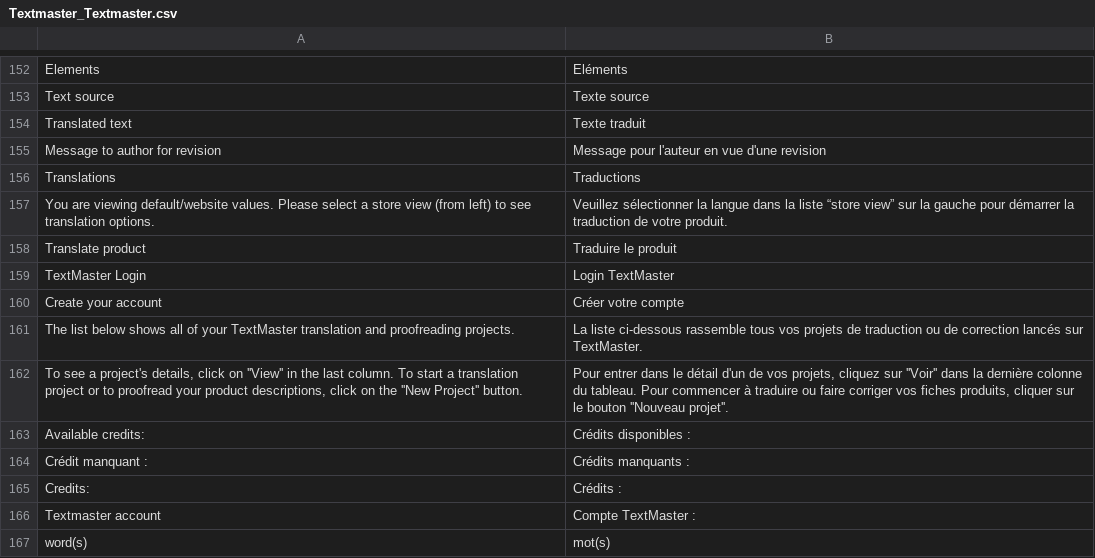
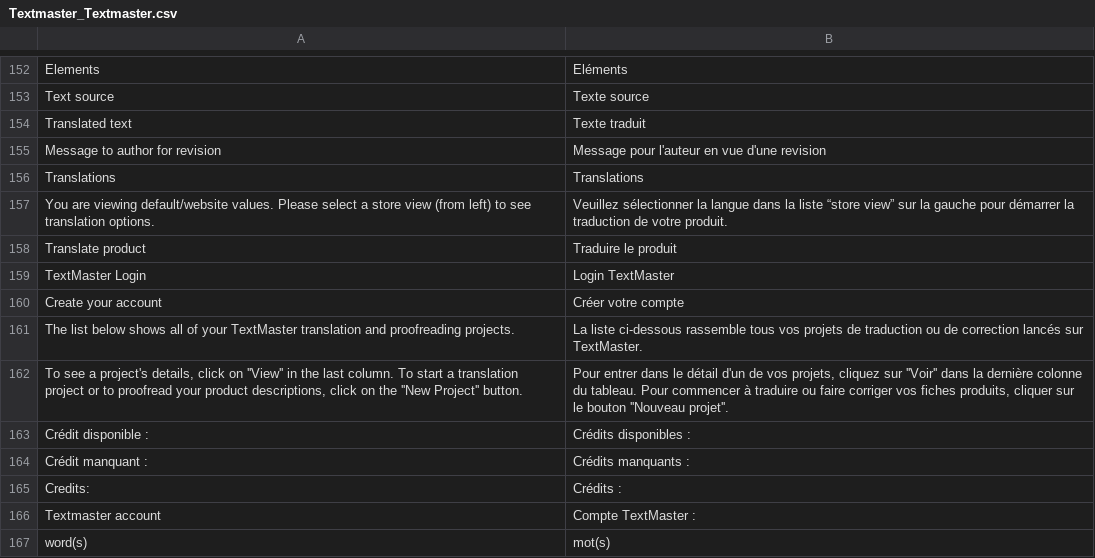
Before and after one commit to OpenMageModuleFostering/textmaster_textmaster, a CSV file: app/locale/fr_FR/Textmaster_Textmaster.csv, drawn as a sheet; only a part is shown, gaps mark what is left out; the diff covers the shown part only.

```diff
--- a/app/locale/fr_FR/Textmaster_Textmaster.csv
+++ b/app/locale/fr_FR/Textmaster_Textmaster.csv
@@ -155,3 +155,3 @@ Translated text,Texte traduit
 Message to author for revision,Message pour l'auteur en vue d'une revision
-Translations,Traductions
+Translations,Translations
 You are viewing default/website values. Please select a store view (from left) to see translation options.,Veuillez sélectionner la langue dans la liste “store view” sur la gauche pour démarrer la traduction de votre produit.
@@ -162,3 +162,3 @@ The list below shows all of your TextMaster translation and proofreading project
 "To see a project's details, click on ''View'' in the last column. To start a translation project or to proofread your product descriptions, click on the ''New Project'' button.","Pour entrer dans le détail d'un de vos projets, cliquez sur ''Voir'' dans la dernière colonne du tableau. Pour commencer à traduire ou faire corriger vos fiches produits, cliquer sur le bouton ''Nouveau projet''. "
-Available credits:,Crédits disponibles :
+Crédit disponible :,Crédits disponibles :
 Crédit manquant :,Crédits manquants :
```
Also changed, not shown: 2 added rows, 17 removed rows and 10 edited cells elsewhere in this file, app/locale/en_US/Textmaster_Textmaster.csv, 30 other files.
